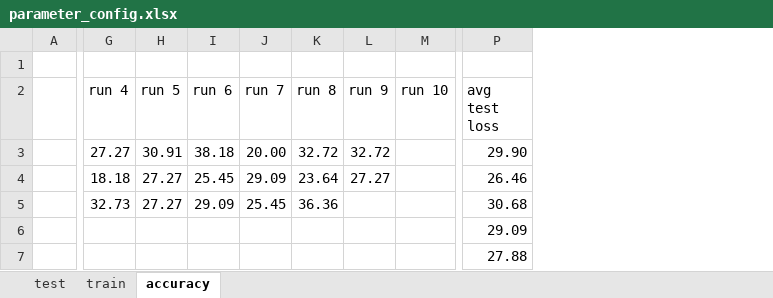
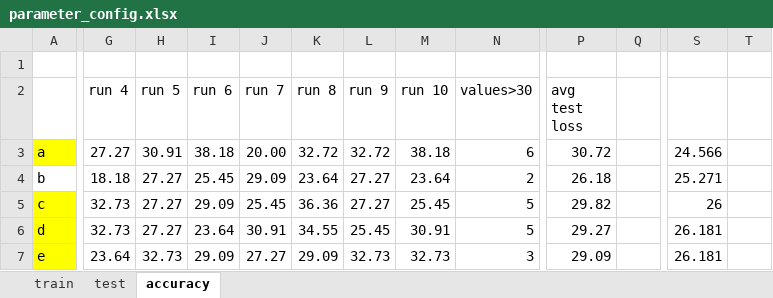
Before and after one commit to acard6/swe_dev, an Excel workbook: restaurant_analytics/parameter_config.xlsx, sheet accuracy, drawn as a sheet; only a part is shown, gaps mark what is left out; values as stored, in another font and other column widths than the file's, no borders; removed rows and columns are numbered as before the commit, all else as after; the diff covers the shown part only; the diff names each change by its address in the sheet, - before the commit and + after, or states it on an @@ line.

```diff
--- a/restaurant_analytics/parameter_config.xlsx (sheet accuracy)
+++ b/restaurant_analytics/parameter_config.xlsx (sheet accuracy)
@@ sheet tab order changed: train | test | accuracy @@
-column A, empty
+column A, rows 3-7: a | b | c | d | e
+column N (values>30), rows 3-7: 6 | 2 | 5 | 5 | 3
+column Q, empty
+column S, rows 3-7: 24.566 | 25.271 | 26 | 26.181 | 26.181
+column T, empty
-M3 (run 10): (empty)
+M3 (run 10): 38.18
-P3 (avg test loss): 29.90
+P3 (avg test loss): 30.72
-M4 (run 10): (empty)
+M4 (run 10): 23.64
-P4 (avg test loss): 26.46
+P4 (avg test loss): 26.18
-L5 (run 9): (empty)
+L5 (run 9): 27.27
-M5 (run 10): (empty)
+M5 (run 10): 25.45
-P5 (avg test loss): 30.68
+P5 (avg test loss): 29.82
-G6 (run 4): (empty)
+G6 (run 4): 32.73
-H6 (run 5): (empty)
+H6 (run 5): 27.27
-I6 (run 6): (empty)
+I6 (run 6): 23.64
-J6 (run 7): (empty)
+J6 (run 7): 30.91
-K6 (run 8): (empty)
+K6 (run 8): 34.55
-L6 (run 9): (empty)
+L6 (run 9): 25.45
-M6 (run 10): (empty)
+M6 (run 10): 30.91
-P6 (avg test loss): 29.09
+P6 (avg test loss): 29.27
-G7 (run 4): (empty)
+G7 (run 4): 23.64
-H7 (run 5): (empty)
+H7 (run 5): 32.73
-I7 (run 6): (empty)
+I7 (run 6): 29.09
-J7 (run 7): (empty)
+J7 (run 7): 27.27
-K7 (run 8): (empty)
+K7 (run 8): 29.09
-L7 (run 9): (empty)
+L7 (run 9): 32.73
-M7 (run 10): (empty)
+M7 (run 10): 32.73
-P7 (avg test loss): 27.88
+P7 (avg test loss): 29.09
```
Also changed, not shown: 1 added column, 1 removed column and 122 edited cells elsewhere in this sheet, sheet test, sheet train, restaurant_analytics/data.xlsx, 2 other files.
